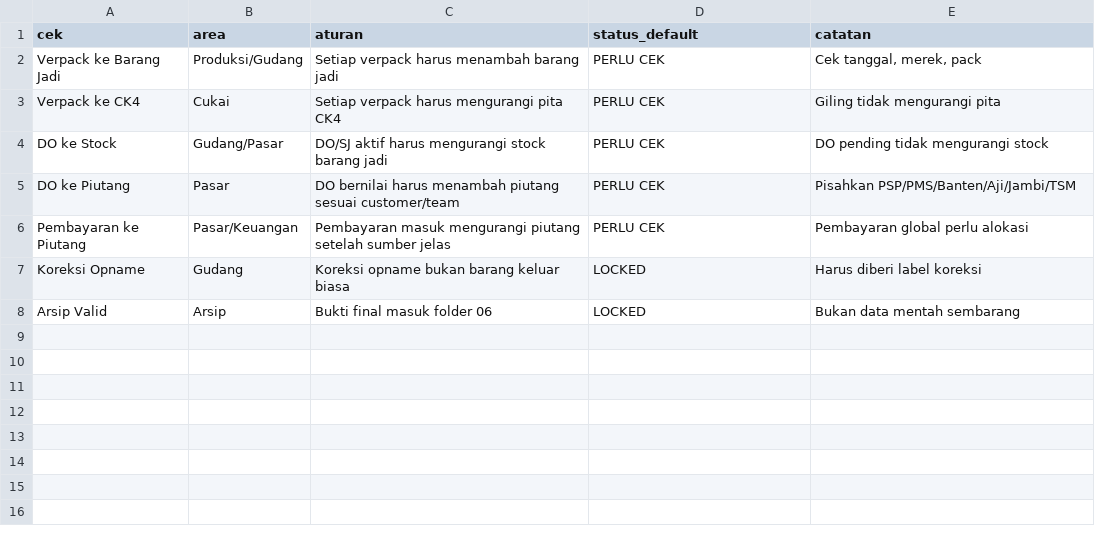
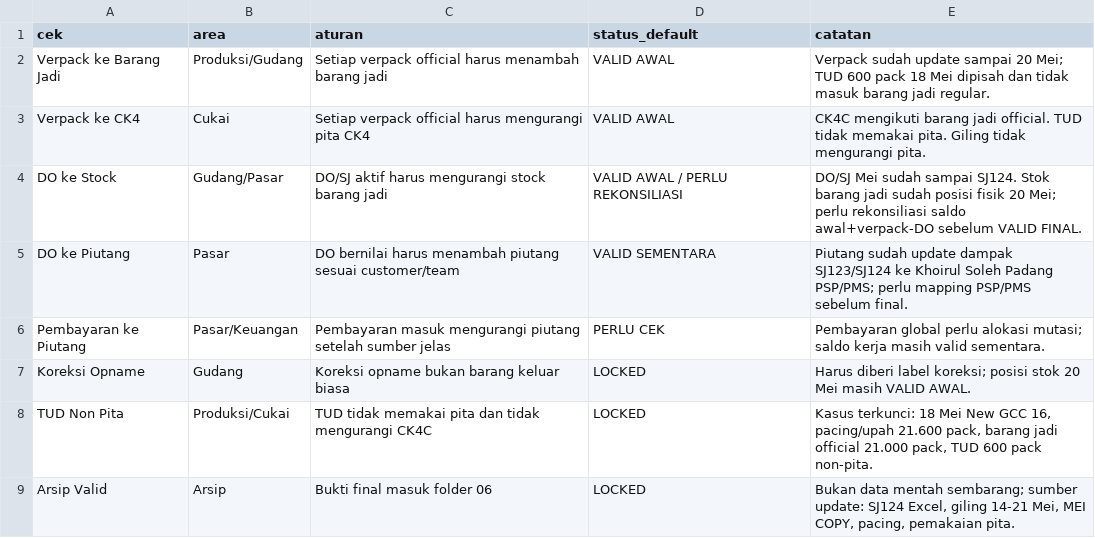
Before and after one commit to cengkehsigaret99-del/BAL-99-Work-Assistant-Cockpit, a CSV file: data_integrity_checklist_v17_5.csv, drawn as a sheet.

Commit message:
Update data integrity checklist setelah update Mei sampai 21 Mei

```diff
--- a/data_integrity_checklist_v17_5.csv
+++ b/data_integrity_checklist_v17_5.csv
@@ -1,8 +1,9 @@
 cek,area,aturan,status_default,catatan
-Verpack ke Barang Jadi,Produksi/Gudang,Setiap verpack harus menambah barang jadi,PERLU CEK,"Cek tanggal, merek, pack"
-Verpack ke CK4,Cukai,Setiap verpack harus mengurangi pita CK4,PERLU CEK,Giling tidak mengurangi pita
-DO ke Stock,Gudang/Pasar,DO/SJ aktif harus mengurangi stock barang jadi,PERLU CEK,DO pending tidak mengurangi stock
-DO ke Piutang,Pasar,DO bernilai harus menambah piutang sesuai customer/team,PERLU CEK,Pisahkan PSP/PMS/Banten/Aji/Jambi/TSM
-Pembayaran ke Piutang,Pasar/Keuangan,Pembayaran masuk mengurangi piutang setelah sumber jelas,PERLU CEK,Pembayaran global perlu alokasi
-Koreksi Opname,Gudang,Koreksi opname bukan barang keluar biasa,LOCKED,Harus diberi label koreksi
-Arsip Valid,Arsip,Bukti final masuk folder 06,LOCKED,Bukan data mentah sembarang
+Verpack ke Barang Jadi,Produksi/Gudang,Setiap verpack official harus menambah barang jadi,VALID AWAL,"Verpack sudah update sampai 20 Mei; TUD 600 pack 18 Mei dipisah dan tidak masuk barang jadi regular."
+Verpack ke CK4,Cukai,Setiap verpack official harus mengurangi pita CK4,VALID AWAL,"CK4C mengikuti barang jadi official. TUD tidak memakai pita. Giling tidak mengurangi pita."
+DO ke Stock,Gudang/Pasar,DO/SJ aktif harus mengurangi stock barang jadi,VALID AWAL / PERLU REKONSILIASI,"DO/SJ Mei sudah sampai SJ124. Stok barang jadi sudah posisi fisik 20 Mei; perlu rekonsiliasi saldo awal+verpack-DO sebelum VALID FINAL."
+DO ke Piutang,Pasar,DO bernilai harus menambah piutang sesuai customer/team,VALID SEMENTARA,"Piutang sudah update dampak SJ123/SJ124 ke Khoirul Soleh Padang PSP/PMS; perlu mapping PSP/PMS sebelum final."
+Pembayaran ke Piutang,Pasar/Keuangan,Pembayaran masuk mengurangi piutang setelah sumber jelas,PERLU CEK,"Pembayaran global perlu alokasi mutasi; saldo kerja masih valid sementara."
+Koreksi Opname,Gudang,Koreksi opname bukan barang keluar biasa,LOCKED,"Harus diberi label koreksi; posisi stok 20 Mei masih VALID AWAL."
+TUD Non Pita,Produksi/Cukai,TUD tidak memakai pita dan tidak mengurangi CK4C,LOCKED,"Kasus terkunci: 18 Mei New GCC 16, pacing/upah 21.600 pack, barang jadi official 21.000 pack, TUD 600 pack non-pita."
+Arsip Valid,Arsip,Bukti final masuk folder 06,LOCKED,"Bukan data mentah sembarang; sumber update: SJ124 Excel, giling 14-21 Mei, MEI COPY, pacing, pemakaian pita."
```
